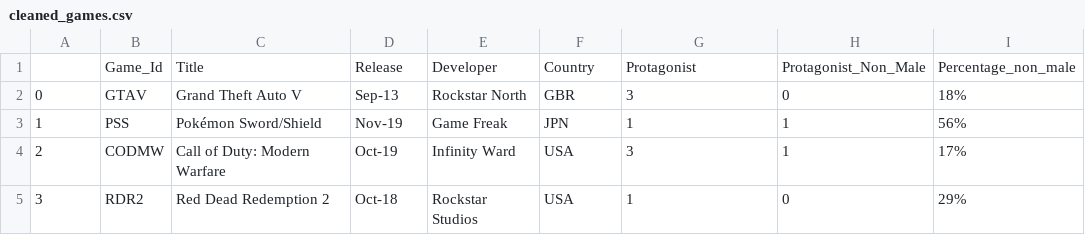
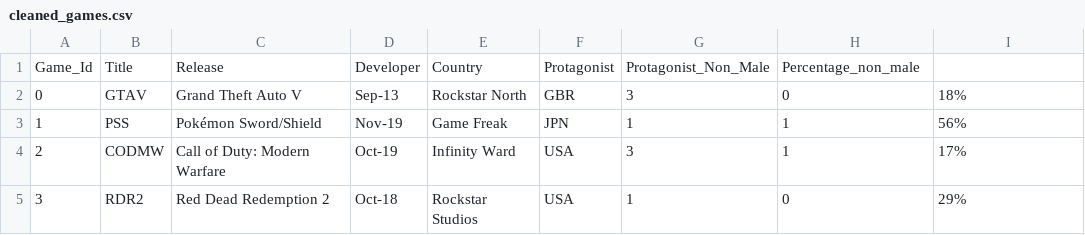
Before and after one commit to hayleyyryan/CFG_Degree_Project_Group_4, a CSV file: data/cleaned/cleaned_games.csv, drawn as a sheet; only a part is shown; removed rows and columns are numbered as before the commit, all else as after; the diff names each change by its address in the sheet, - before the commit and + after, or states it on an @@ line.

```diff
--- a/data/cleaned/cleaned_games.csv
+++ b/data/cleaned/cleaned_games.csv
-row 1:  | Game_Id | Title | Release | Developer | Country | Protagonist | Protagonist_Non_Male | Percentage_non_male
+row 1: Game_Id | Title | Release | Developer | Country | Protagonist | Protagonist_Non_Male | Percentage_non_male
```
Also changed, not shown: 1 other file.
